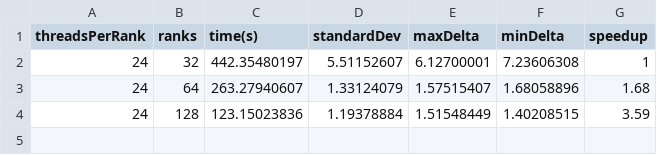
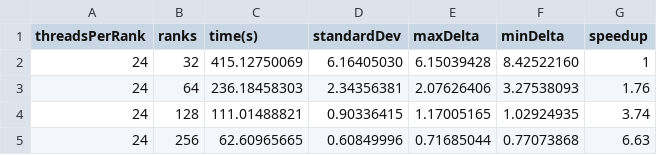
Before and after one commit to aniabrown/QuEST_Performance, a CSV file: 3sat/archer/SPEEDUP3SAT_35qubits_CPU.csv, drawn as a sheet.

Commit message:
updated speedup for 3sat on archer

```diff
--- a/3sat/archer/SPEEDUP3SAT_35qubits_CPU.csv
+++ b/3sat/archer/SPEEDUP3SAT_35qubits_CPU.csv
@@ -1,4 +1,5 @@
 threadsPerRank, ranks, time(s), standardDev, maxDelta, minDelta, speedup
-24, 32, 442.35480197, 5.51152607, 6.12700001, 7.23606308, 1
-24, 64, 263.27940607, 1.33124079, 1.57515407, 1.68058896, 1.68
-24, 128, 123.15023836, 1.19378884, 1.51548449, 1.40208515, 3.59
+24, 32, 415.12750069, 6.16405030, 6.15039428, 8.42522160, 1
+24, 64, 236.18458303, 2.34356381, 2.07626406, 3.27538093, 1.76
+24, 128, 111.01488821, 0.90336415, 1.17005165, 1.02924935, 3.74
+24, 256, 62.60965665, 0.60849996, 0.71685044, 0.77073868, 6.63
```
